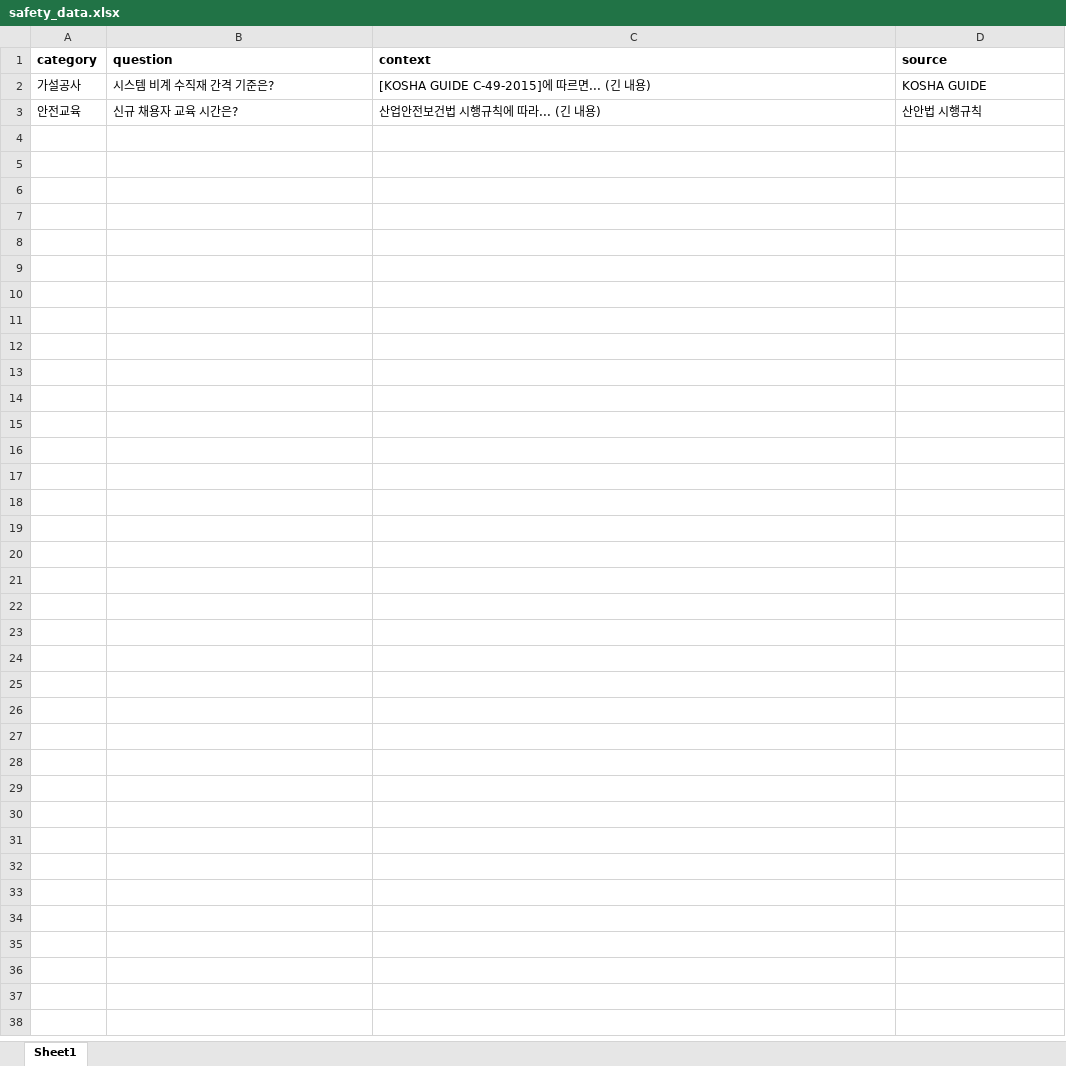
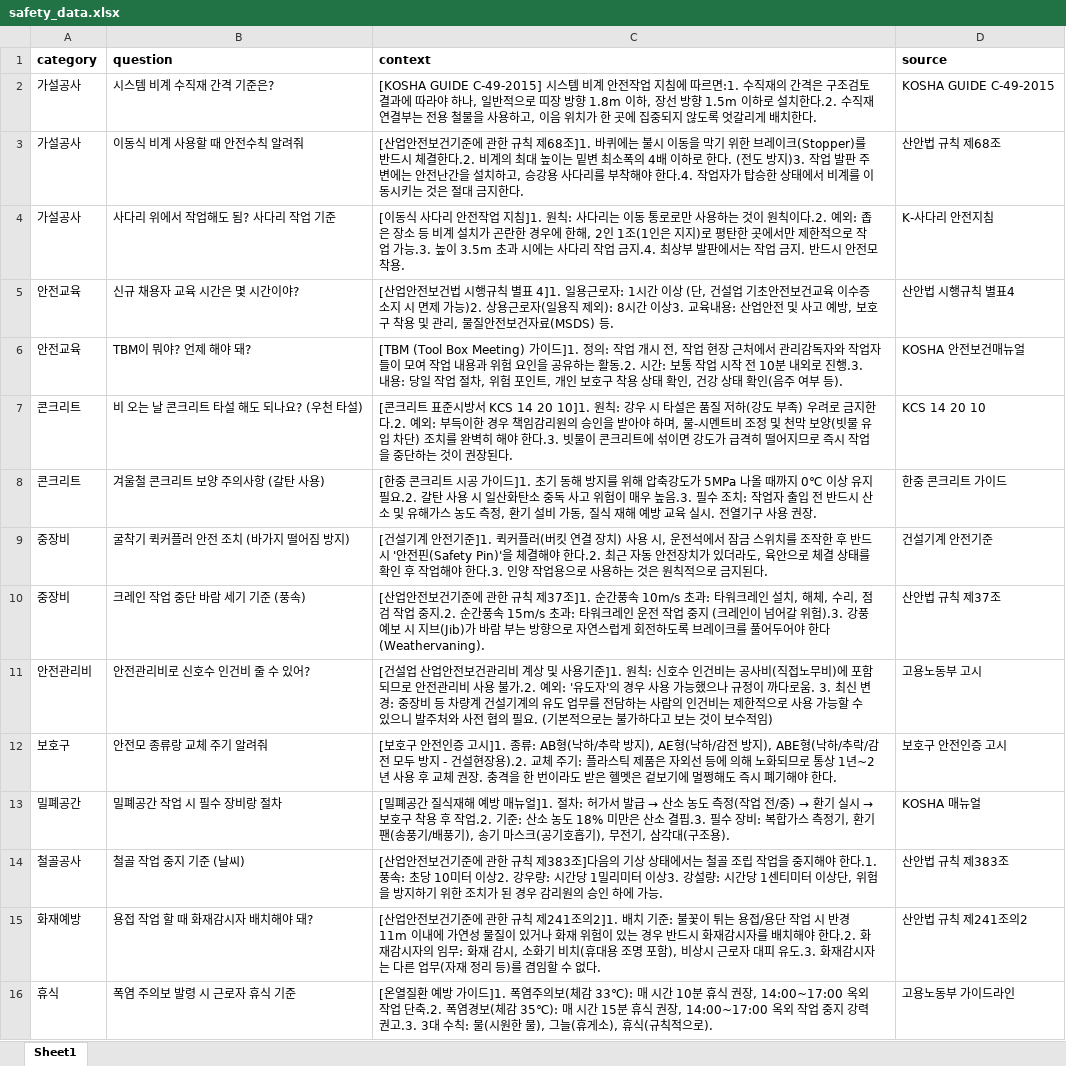
Before and after one commit to namgs1716-glitch/Streamlit, an Excel workbook: safety_data.xlsx, sheet Sheet1, drawn as a sheet; values as stored, in another font and other column widths than the file's, no borders; removed rows and columns are numbered as before the commit, all else as after; the diff names each change by its address in the sheet, - before the commit and + after, or states it on an @@ line.

```diff
--- a/safety_data.xlsx (sheet Sheet1)
+++ b/safety_data.xlsx (sheet Sheet1)
-C2 (context): …GUIDE C-49-2015]에 따르면... (긴 내용)
+C2 (context): …GUIDE C-49-2015] 시스템 비계 안전작업 지침에 따르면:1. 수직재의 간격은 구조검토 결과에 따라야 하나, 일반적으로 띠장 방향 1.8m 이하, 장선 방향 1.5m 이하로 설치한다.2. 수직재 연결부는 전용 철물을 사용하고, 이음 위치가 한 곳에 집중되지 않도록 엇갈리게 배치한다.
-D2 (source): KOSHA GUIDE
+D2 (source): KOSHA GUIDE C-49-2015
-row 3: 안전교육 | 신규 채용자 교육 시간은? | 산업안전보건법 시행규칙에 따라... (긴 내용) | 산안법 시행규칙
+row 3: 가설공사 | 이동식 비계 사용할 때 안전수칙 알려줘 | [산업안전보건기준에 관한 규칙 제68조]1. 바퀴에는 불시 이동을 막기 위한 브레이크(Stopper)를 반드시 체결한다.2. 비계의 최대 높이는 밑변 최소폭의 4배 이하로 한다. (전도 방지)3. 작업 발판 주변에는 안전난간을 설치하고, 승강용 사다리를 부착해야 한다.4. 작업자가 탑승한 상태에서 비계를 이동시키는 것은 절대 금지한다. | 산안법 규칙 제68조
+row 4: 가설공사 | 사다리 위에서 작업해도 됨? 사다리 작업 기준 | [이동식 사다리 안전작업 지침]1. 원칙: 사다리는 이동 통로로만 사용하는 것이 원칙이다.2. 예외: 좁은 장소 등 비계 설치가 곤란한 경우에 한해, 2인 1조(1인은 지지)로 평탄한 곳에서만 제한적으로 작업 가능.3. 높이 3.5m 초과 시에는 사다리 작업 금지.4. 최상부 발판에서는 작업 금지. 반드시 안전모 착용. | K-사다리 안전지침
+row 5: 안전교육 | 신규 채용자 교육 시간은 몇 시간이야? | [산업안전보건법 시행규칙 별표 4]1. 일용근로자: 1시간 이상 (단, 건설업 기초안전보건교육 이수증 소지 시 면제 가능)2. 상용근로자(일용직 제외): 8시간 이상3. 교육내용: 산업안전 및 사고 예방, 보호구 착용 및 관리, 물질안전보건자료(MSDS) 등. | 산안법 시행규칙 별표4
+row 6: 안전교육 | TBM이 뭐야? 언제 해야 돼? | [TBM (Tool Box Meeting) 가이드]1. 정의: 작업 개시 전, 작업 현장 근처에서 관리감독자와 작업자들이 모여 작업 내용과 위험 요인을 공유하는 활동.2. 시간: 보통 작업 시작 전 10분 내외로 진행.3. 내용: 당일 작업 절차, 위험 포인트, 개인 보호구 착용 상태 확인, 건강 상태 확인(음주 여부 등). | KOSHA 안전보건매뉴얼
+row 7: 콘크리트 | 비 오는 날 콘크리트 타설 해도 되나요? (우천 타설) | [콘크리트 표준시방서 KCS 14 20 10]1. 원칙: 강우 시 타설은 품질 저하(강도 부족) 우려로 금지한다.2. 예외: 부득이한 경우 책임감리원의 승인을 받아야 하며, 물-시멘트비 조정 및 천막 보양(빗물 유입 차단) 조치를 완벽히 해야 한다.3. 빗물이 콘크리트에 섞이면 강도가 급격히 떨어지므로 즉시 작업을 중단하는 것이 권장된다. | KCS 14 20 10
+row 8: 콘크리트 | 겨울철 콘크리트 보양 주의사항 (갈탄 사용) | [한중 콘크리트 시공 가이드]1. 초기 동해 방지를 위해 압축강도가 5MPa 나올 때까지 0℃ 이상 유지 필요.2. 갈탄 사용 시 일산화탄소 중독 사고 위험이 매우 높음.3. 필수 조치: 작업자 출입 전 반드시 산소 및 유해가스 농도 측정, 환기 설비 가동, 질식 재해 예방 교육 실시. 전열기구 사용 권장. | 한중 콘크리트 가이드
+row 9: 중장비 | 굴착기 퀵커플러 안전 조치 (바가지 떨어짐 방지) | [건설기계 안전기준]1. 퀵커플러(버킷 연결 장치) 사용 시, 운전석에서 잠금 스위치를 조작한 후 반드시 '안전핀(Safety Pin)'을 체결해야 한다.2. 최근 자동 안전장치가 있더라도, 육안으로 체결 상태를 확인 후 작업해야 한다.3. 인양 작업용으로 사용하는 것은 원칙적으로 금지된다. | 건설기계 안전기준
+row 10: 중장비 | 크레인 작업 중단 바람 세기 기준 (풍속) | [산업안전보건기준에 관한 규칙 제37조]1. 순간풍속 10m/s 초과: 타워크레인 설치, 해체, 수리, 점검 작업 중지.2. 순간풍속 15m/s 초과: 타워크레인 운전 작업 중지 (크레인이 넘어갈 위험).3. 강풍 예보 시 지브(Jib)가 바람 부는 방향으로 자연스럽게 회전하도록 브레이크를 풀어두어야 한다(Weathervaning). | 산안법 규칙 제37조
+row 11: 안전관리비 | 안전관리비로 신호수 인건비 줄 수 있어? | [건설업 산업안전보건관리비 계상 및 사용기준]1. 원칙: 신호수 인건비는 공사비(직접노무비)에 포함되므로 안전관리비 사용 불가.2. 예외: '유도자'의 경우 사용 가능했으나 규정이 까다로움. 3. 최신 변경: 중장비 등 차량계 건설기계의 유도 업무를 전담하는 사람의 인건비는 제한적으로 사용 가능할 수 있으니 발주처와 사전 협의 필요. (기본적으로는 불가하다고 보는 것이 보수적임) | 고용노동부 고시
+row 12: 보호구 | 안전모 종류랑 교체 주기 알려줘 | [보호구 안전인증 고시]1. 종류: AB형(낙하/추락 방지), AE형(낙하/감전 방지), ABE형(낙하/추락/감전 모두 방지 - 건설현장용).2. 교체 주기: 플라스틱 제품은 자외선 등에 의해 노화되므로 통상 1년~2년 사용 후 교체 권장. 충격을 한 번이라도 받은 헬멧은 겉보기에 멀쩡해도 즉시 폐기해야 한다. | 보호구 안전인증 고시
+row 13: 밀폐공간 | 밀폐공간 작업 시 필수 장비랑 절차 | [밀폐공간 질식재해 예방 매뉴얼]1. 절차: 허가서 발급 → 산소 농도 측정(작업 전/중) → 환기 실시 → 보호구 착용 후 작업.2. 기준: 산소 농도 18% 미만은 산소 결핍.3. 필수 장비: 복합가스 측정기, 환기팬(송풍기/배풍기), 송기 마스크(공기호흡기), 무전기, 삼각대(구조용). | KOSHA 매뉴얼
+row 14: 철골공사 | 철골 작업 중지 기준 (날씨) | [산업안전보건기준에 관한 규칙 제383조]다음의 기상 상태에서는 철골 조립 작업을 중지해야 한다.1. 풍속: 초당 10미터 이상2. 강우량: 시간당 1밀리미터 이상3. 강설량: 시간당 1센티미터 이상단, 위험을 방지하기 위한 조치가 된 경우 감리원의 승인 하에 가능. | 산안법 규칙 제383조
+row 15: 화재예방 | 용접 작업 할 때 화재감시자 배치해야 돼? | [산업안전보건기준에 관한 규칙 제241조의2]1. 배치 기준: 불꽃이 튀는 용접/용단 작업 시 반경 11m 이내에 가연성 물질이 있거나 화재 위험이 있는 경우 반드시 화재감시자를 배치해야 한다.2. 화재감시자의 임무: 화재 감시, 소화기 비치(휴대용 조명 포함), 비상시 근로자 대피 유도.3. 화재감시자는 다른 업무(자재 정리 등)를 겸임할 수 없다. | 산안법 규칙 제241조의2
+row 16: 휴식 | 폭염 주의보 발령 시 근로자 휴식 기준 | [온열질환 예방 가이드]1. 폭염주의보(체감 33℃): 매 시간 10분 휴식 권장, 14:00~17:00 옥외 작업 단축.2. 폭염경보(체감 35℃): 매 시간 15분 휴식 권장, 14:00~17:00 옥외 작업 중지 강력 권고.3. 3대 수칙: 물(시원한 물), 그늘(휴게소), 휴식(규칙적으로). | 고용노동부 가이드라인
```
Also changed, not shown: 2 other files.
